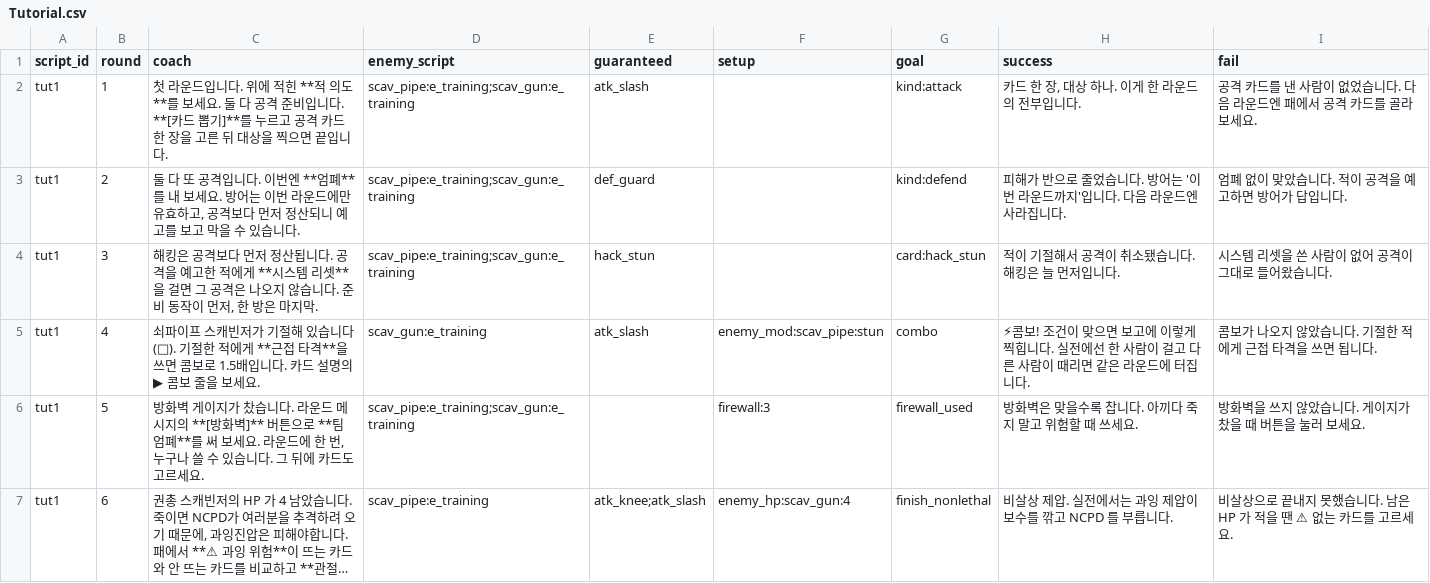
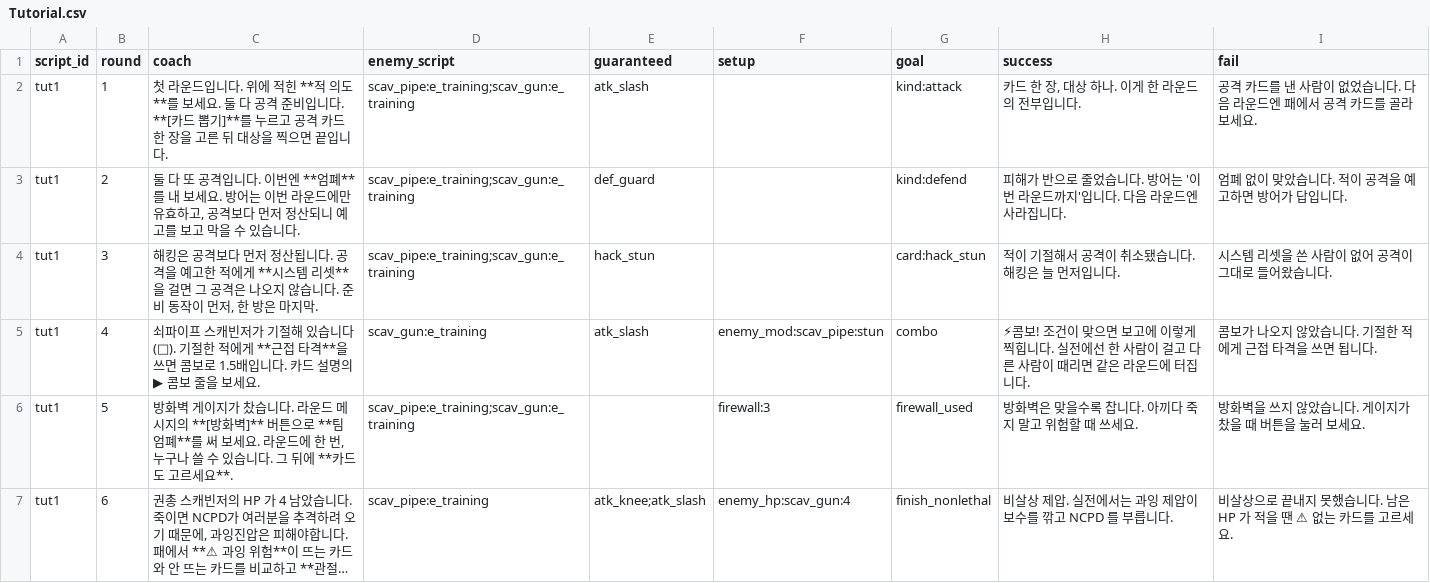
Before and after one commit to lunyang0119/phs-combine, a CSV file: data/cardbattle/Tutorial.csv, drawn as a sheet; long unchanged cells end in …; the diff names each change by its address in the sheet, - before the commit and + after, or states it on an @@ line.

```diff
--- a/data/cardbattle/Tutorial.csv
+++ b/data/cardbattle/Tutorial.csv
-C6 (coach): …뒤에 카드도 고르세요.
+C6 (coach): …뒤에 **카드도 고르세요**.
```
Also changed, not shown: local_server/data/cardbattle/Tutorial.csv, 10 other files.
